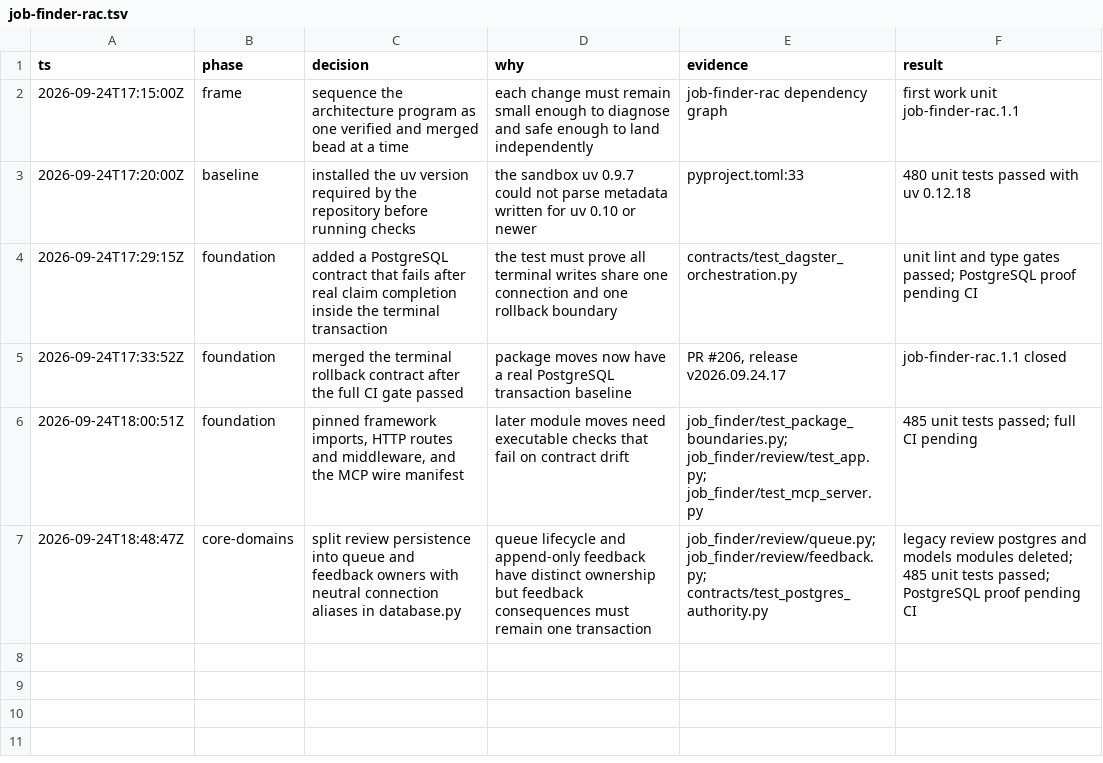
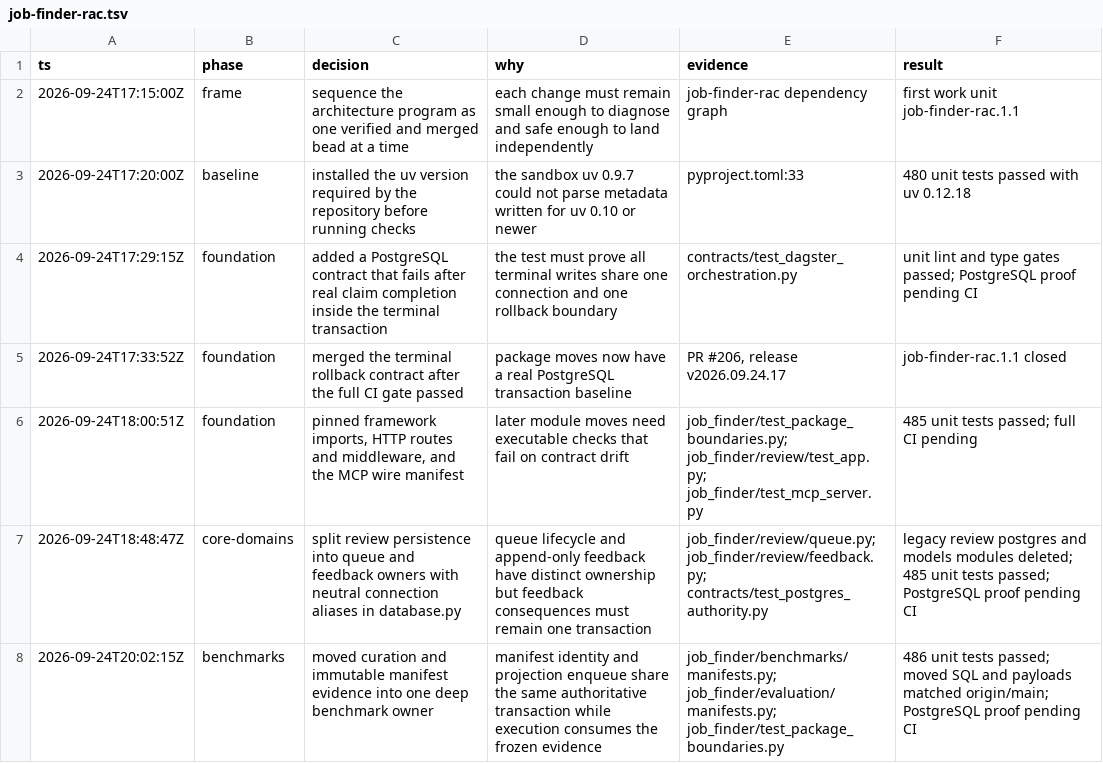
Before and after one commit to mauricedesaxe/job-finder, a TSV file: .audit/job-finder-rac.tsv, drawn as a sheet.

```diff
--- a/.audit/job-finder-rac.tsv
+++ b/.audit/job-finder-rac.tsv
@@ -7 +7,2 @@ ts	phase	decision	why	evidence	result
 2026-09-24T18:48:47Z	core-domains	split review persistence into queue and feedback owners with neutral connection aliases in database.py	queue lifecycle and append-only feedback have distinct ownership but feedback consequences must remain one transaction	job_finder/review/queue.py; job_finder/review/feedback.py; contracts/test_postgres_authority.py	legacy review postgres and models modules deleted; 485 unit tests passed; PostgreSQL proof pending CI
+2026-09-24T20:02:15Z	benchmarks	moved curation and immutable manifest evidence into one deep benchmark owner	manifest identity and projection enqueue share the same authoritative transaction while execution consumes the frozen evidence	job_finder/benchmarks/manifests.py; job_finder/evaluation/manifests.py; job_finder/test_package_boundaries.py	486 unit tests passed; moved SQL and payloads matched origin/main; PostgreSQL proof pending CI
```
Also changed, not shown: 16 other files.
